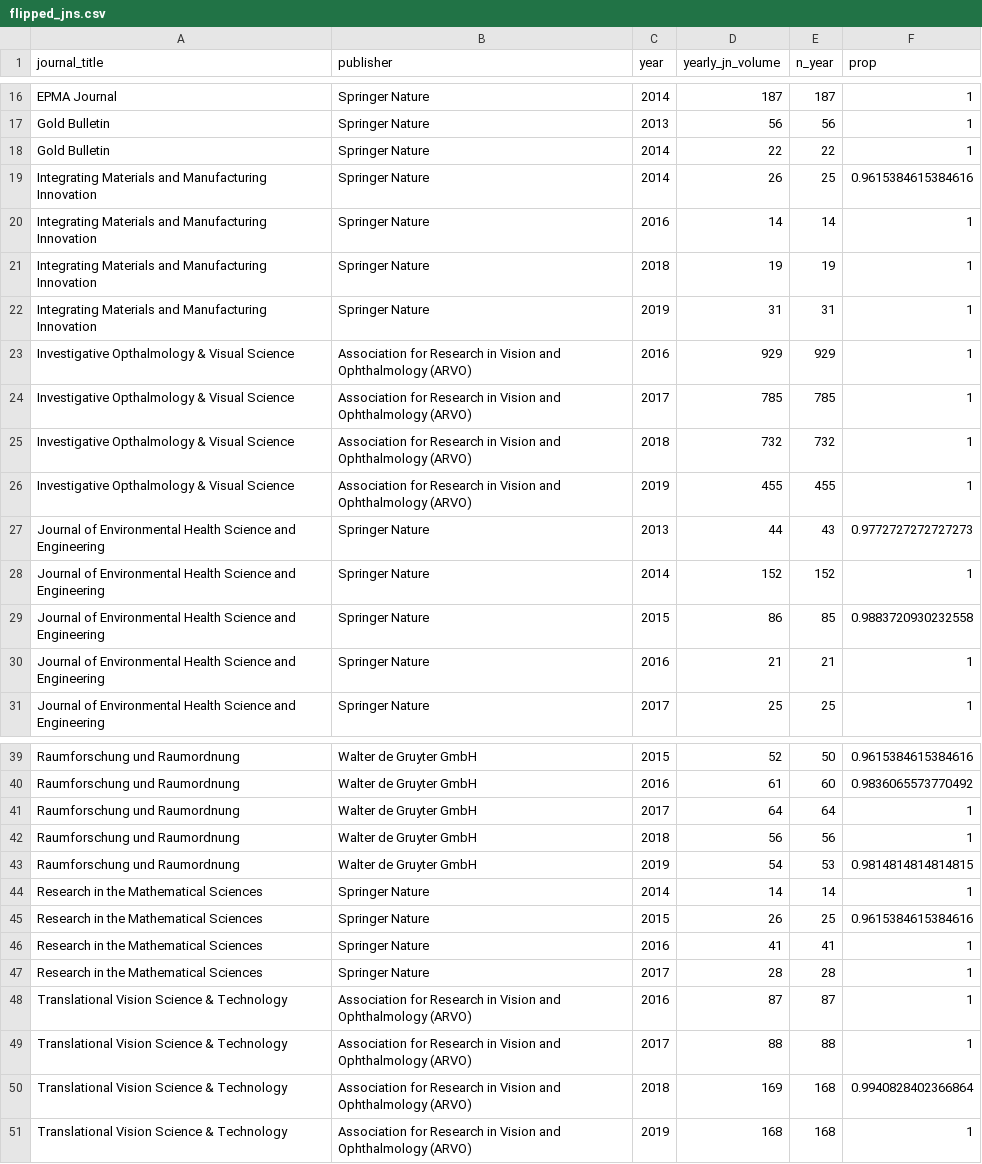
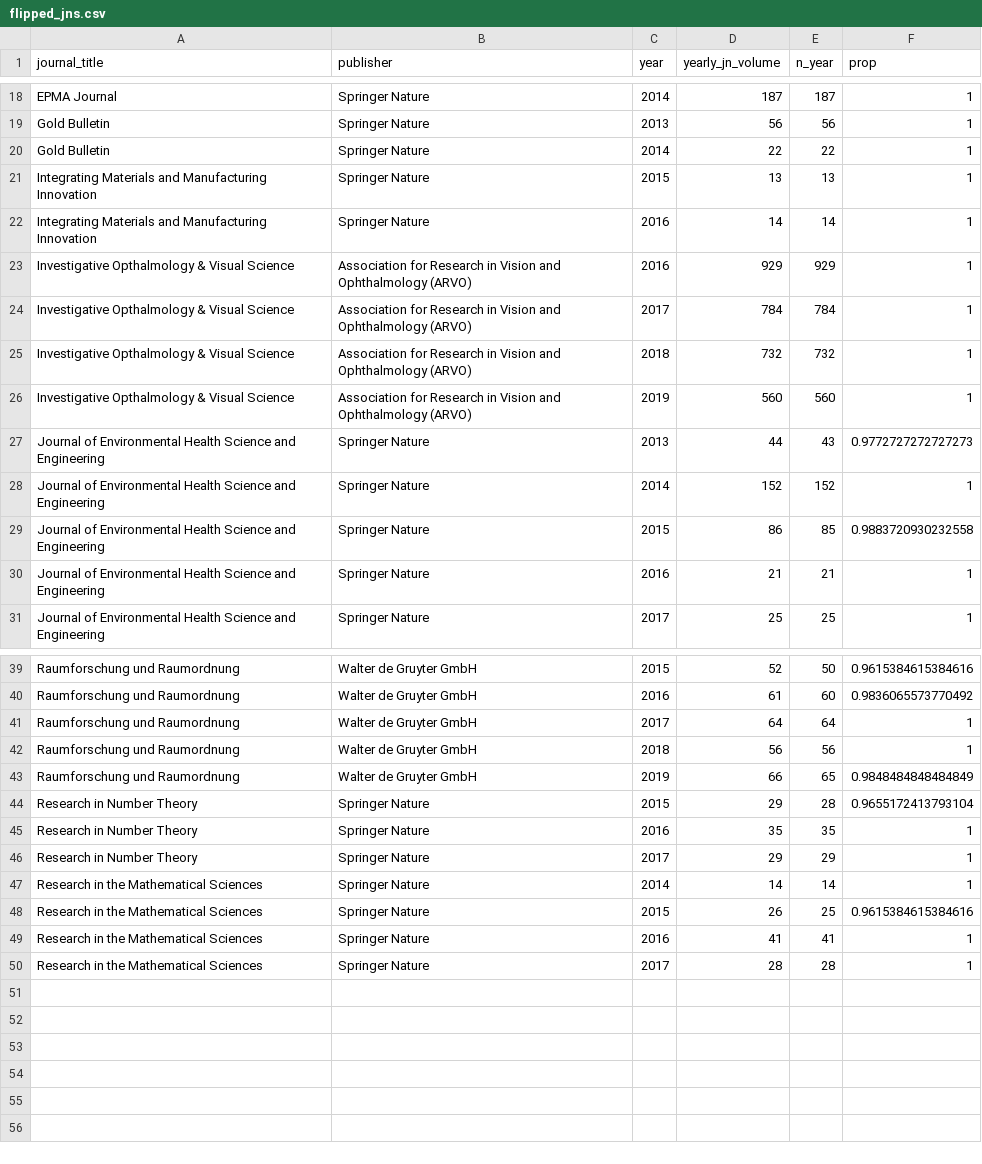
Before and after one commit to subugoe/hoad, a CSV file: data/flipped_jns.csv, drawn as a sheet; only a part is shown, gaps mark what is left out; the diff covers the shown part only.

```diff
--- a/data/flipped_jns.csv
+++ b/data/flipped_jns.csv
@@ -18,10 +20,8 @@ Gold Bulletin,Springer Nature,2013,56,56,1
 Gold Bulletin,Springer Nature,2014,22,22,1
-Integrating Materials and Manufacturing Innovation,Springer Nature,2014,26,25,0.9615384615384616
+Integrating Materials and Manufacturing Innovation,Springer Nature,2015,13,13,1
 Integrating Materials and Manufacturing Innovation,Springer Nature,2016,14,14,1
-Integrating Materials and Manufacturing Innovation,Springer Nature,2018,19,19,1
-Integrating Materials and Manufacturing Innovation,Springer Nature,2019,31,31,1
 Investigative Opthalmology & Visual Science,Association for Research in Vision and Ophthalmology (ARVO),2016,929,929,1
-Investigative Opthalmology & Visual Science,Association for Research in Vision and Ophthalmology (ARVO),2017,785,785,1
+Investigative Opthalmology & Visual Science,Association for Research in Vision and Ophthalmology (ARVO),2017,784,784,1
 Investigative Opthalmology & Visual Science,Association for Research in Vision and Ophthalmology (ARVO),2018,732,732,1
-Investigative Opthalmology & Visual Science,Association for Research in Vision and Ophthalmology (ARVO),2019,455,455,1
+Investigative Opthalmology & Visual Science,Association for Research in Vision and Ophthalmology (ARVO),2019,560,560,1
 Journal of Environmental Health Science and Engineering,Springer Nature,2013,44,43,0.9772727272727273
@@ -42,3 +42,6 @@ Raumforschung und Raumordnung,Walter de Gruyter GmbH,2017,64,64,1
 Raumforschung und Raumordnung,Walter de Gruyter GmbH,2018,56,56,1
-Raumforschung und Raumordnung,Walter de Gruyter GmbH,2019,54,53,0.9814814814814815
+Raumforschung und Raumordnung,Walter de Gruyter GmbH,2019,66,65,0.9848484848484849
+Research in Number Theory,Springer Nature,2015,29,28,0.9655172413793104
+Research in Number Theory,Springer Nature,2016,35,35,1
+Research in Number Theory,Springer Nature,2017,29,29,1
 Research in the Mathematical Sciences,Springer Nature,2014,14,14,1
@@ -47,5 +50 @@ Research in the Mathematical Sciences,Springer Nature,2016,41,41,1
 Research in the Mathematical Sciences,Springer Nature,2017,28,28,1
-Translational Vision Science & Technology,Association for Research in Vision and Ophthalmology (ARVO),2016,87,87,1
-Translational Vision Science & Technology,Association for Research in Vision and Ophthalmology (ARVO),2017,88,88,1
-Translational Vision Science & Technology,Association for Research in Vision and Ophthalmology (ARVO),2018,169,168,0.9940828402366864
-Translational Vision Science & Technology,Association for Research in Vision and Ophthalmology (ARVO),2019,168,168,1
```
Also changed, not shown: 2 added rows and 4 edited cells elsewhere in this file, 2 other files.
